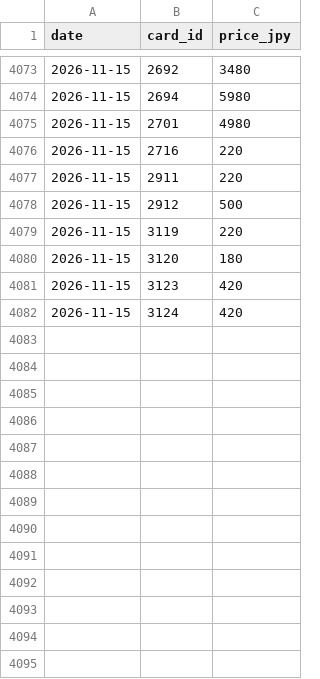
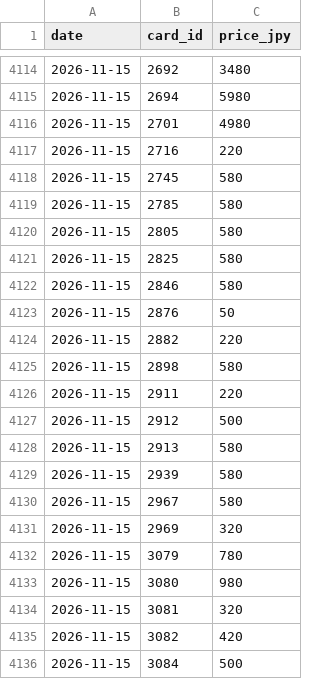
Before and after one commit to GokaiGoblin/oshi_collect, a CSV file: data/price_history.csv, drawn as a sheet; only a part is shown, gaps mark what is left out; the shorter side is filled out with more unchanged rows; the diff covers the shown part only.

Commit message:
Weekly prices 2026-11-15

```diff
--- a/data/price_history.csv
+++ b/data/price_history.csv
@@ -4076,3 +4117,20 @@ date,card_id,price_jpy
 2026-11-15,2716,220
+2026-11-15,2745,580
+2026-11-15,2785,580
+2026-11-15,2805,580
+2026-11-15,2825,580
+2026-11-15,2846,580
+2026-11-15,2876,50
+2026-11-15,2882,220
+2026-11-15,2898,580
 2026-11-15,2911,220
 2026-11-15,2912,500
+2026-11-15,2913,580
+2026-11-15,2939,580
+2026-11-15,2967,580
+2026-11-15,2969,320
+2026-11-15,3079,780
+2026-11-15,3080,980
+2026-11-15,3081,320
+2026-11-15,3082,420
+2026-11-15,3084,500
```
Also changed, not shown: 49 added rows elsewhere in this file, assets/holo_tcg_cards.csv, assets/holo_tcg_decks.csv, 1 other file.
